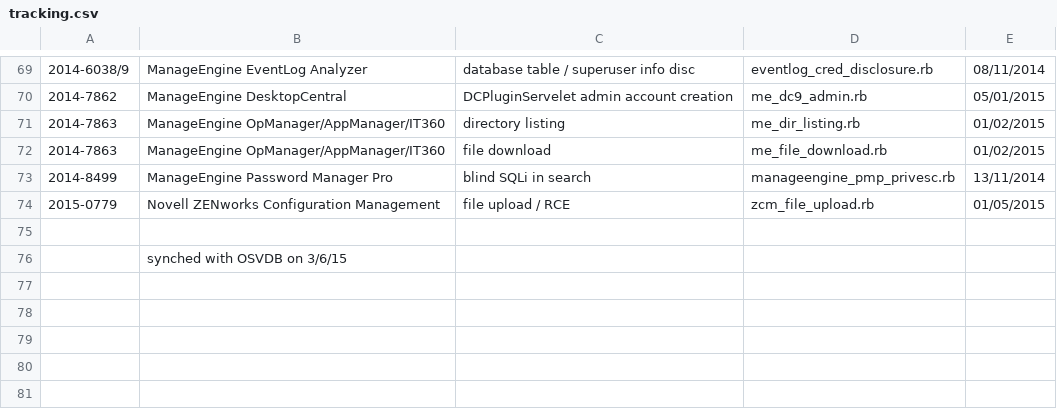
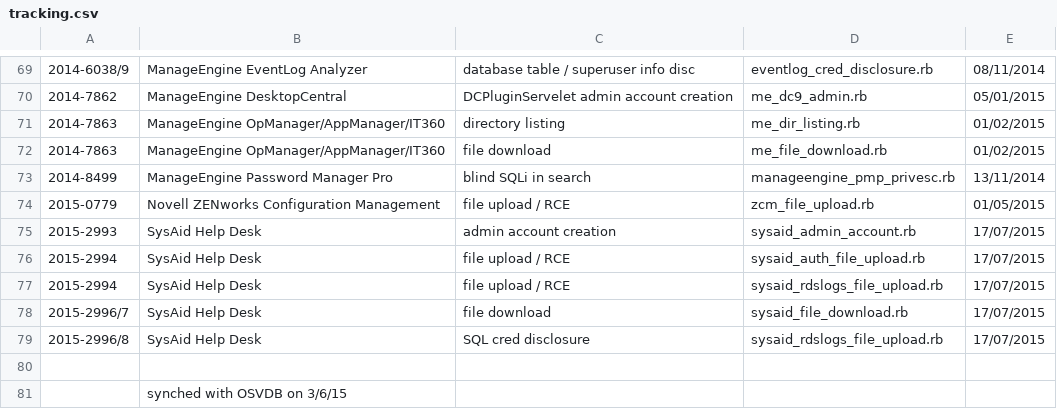
Before and after one commit to pedrib/PoC, a CSV file: tracking.csv, drawn as a sheet; only a part is shown, gaps mark what is left out; the diff names each change by its address in the sheet, - before the commit and + after, or states it on an @@ line.

Commit message:
Update tracking.csv

```diff
--- a/tracking.csv
+++ b/tracking.csv
+row 75: 2015-2993 | SysAid Help Desk | admin account creation | sysaid_admin_account.rb | 17/07/2015
+row 76: 2015-2994 | SysAid Help Desk | file upload / RCE | sysaid_auth_file_upload.rb | 17/07/2015
+row 77: 2015-2994 | SysAid Help Desk | file upload / RCE | sysaid_rdslogs_file_upload.rb | 17/07/2015
+row 78: 2015-2996/7 | SysAid Help Desk | file download | sysaid_file_download.rb | 17/07/2015
+row 79: 2015-2996/8 | SysAid Help Desk | SQL cred disclosure | sysaid_rdslogs_file_upload.rb | 17/07/2015
```
